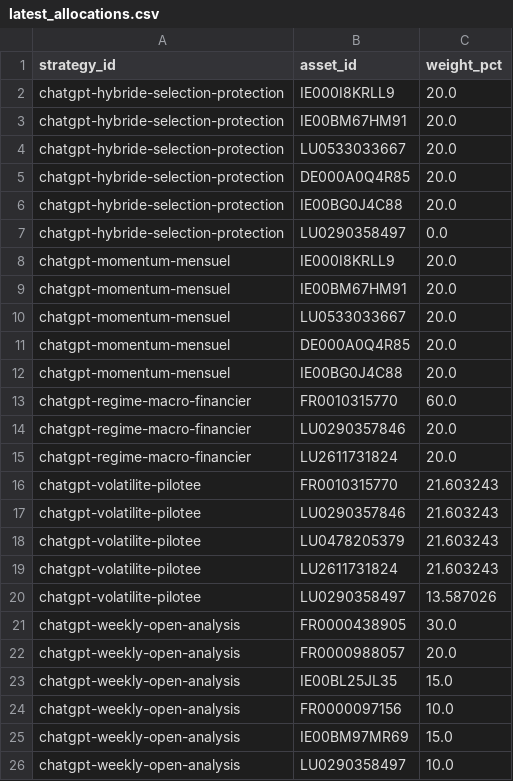
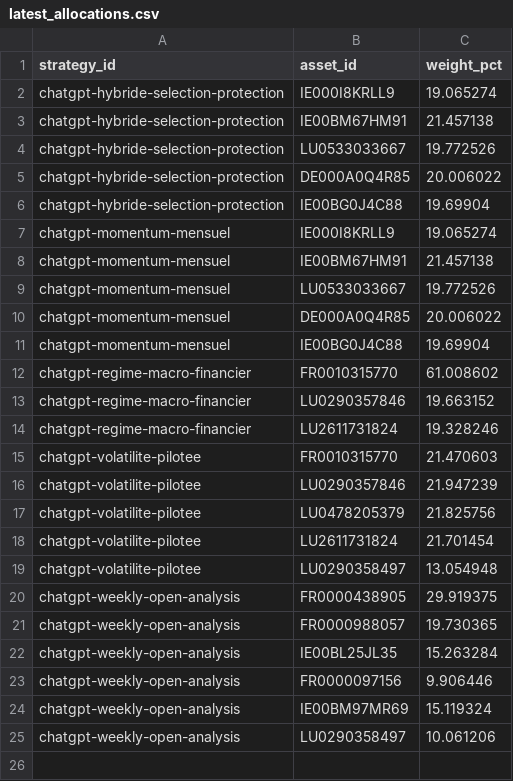
Before and after one commit to OPCooaching/assurance-vie-data, a CSV file: data/chatgpt/latest_allocations.csv, drawn as a sheet.

```diff
--- a/data/chatgpt/latest_allocations.csv
+++ b/data/chatgpt/latest_allocations.csv
@@ -1,26 +1,25 @@
 strategy_id,asset_id,weight_pct
-chatgpt-hybride-selection-protection,IE000I8KRLL9,20.0
-chatgpt-hybride-selection-protection,IE00BM67HM91,20.0
-chatgpt-hybride-selection-protection,LU0533033667,20.0
-chatgpt-hybride-selection-protection,DE000A0Q4R85,20.0
-chatgpt-hybride-selection-protection,IE00BG0J4C88,20.0
-chatgpt-hybride-selection-protection,LU0290358497,0.0
-chatgpt-momentum-mensuel,IE000I8KRLL9,20.0
-chatgpt-momentum-mensuel,IE00BM67HM91,20.0
-chatgpt-momentum-mensuel,LU0533033667,20.0
-chatgpt-momentum-mensuel,DE000A0Q4R85,20.0
-chatgpt-momentum-mensuel,IE00BG0J4C88,20.0
-chatgpt-regime-macro-financier,FR0010315770,60.0
-chatgpt-regime-macro-financier,LU0290357846,20.0
-chatgpt-regime-macro-financier,LU2611731824,20.0
-chatgpt-volatilite-pilotee,FR0010315770,21.603243
-chatgpt-volatilite-pilotee,LU0290357846,21.603243
-chatgpt-volatilite-pilotee,LU0478205379,21.603243
-chatgpt-volatilite-pilotee,LU2611731824,21.603243
-chatgpt-volatilite-pilotee,LU0290358497,13.587026
-chatgpt-weekly-open-analysis,FR0000438905,30.0
-chatgpt-weekly-open-analysis,FR0000988057,20.0
-chatgpt-weekly-open-analysis,IE00BL25JL35,15.0
-chatgpt-weekly-open-analysis,FR0000097156,10.0
-chatgpt-weekly-open-analysis,IE00BM97MR69,15.0
-chatgpt-weekly-open-analysis,LU0290358497,10.0
+chatgpt-hybride-selection-protection,IE000I8KRLL9,19.065274
+chatgpt-hybride-selection-protection,IE00BM67HM91,21.457138
+chatgpt-hybride-selection-protection,LU0533033667,19.772526
+chatgpt-hybride-selection-protection,DE000A0Q4R85,20.006022
+chatgpt-hybride-selection-protection,IE00BG0J4C88,19.69904
+chatgpt-momentum-mensuel,IE000I8KRLL9,19.065274
+chatgpt-momentum-mensuel,IE00BM67HM91,21.457138
+chatgpt-momentum-mensuel,LU0533033667,19.772526
+chatgpt-momentum-mensuel,DE000A0Q4R85,20.006022
+chatgpt-momentum-mensuel,IE00BG0J4C88,19.69904
+chatgpt-regime-macro-financier,FR0010315770,61.008602
+chatgpt-regime-macro-financier,LU0290357846,19.663152
+chatgpt-regime-macro-financier,LU2611731824,19.328246
+chatgpt-volatilite-pilotee,FR0010315770,21.470603
+chatgpt-volatilite-pilotee,LU0290357846,21.947239
+chatgpt-volatilite-pilotee,LU0478205379,21.825756
+chatgpt-volatilite-pilotee,LU2611731824,21.701454
+chatgpt-volatilite-pilotee,LU0290358497,13.054948
+chatgpt-weekly-open-analysis,FR0000438905,29.919375
+chatgpt-weekly-open-analysis,FR0000988057,19.730365
+chatgpt-weekly-open-analysis,IE00BL25JL35,15.263284
+chatgpt-weekly-open-analysis,FR0000097156,9.906446
+chatgpt-weekly-open-analysis,IE00BM97MR69,15.119324
+chatgpt-weekly-open-analysis,LU0290358497,10.061206
```
Also changed, not shown: data/academic/latest_allocations.csv, data/academic/performance.csv, 35 other files.
